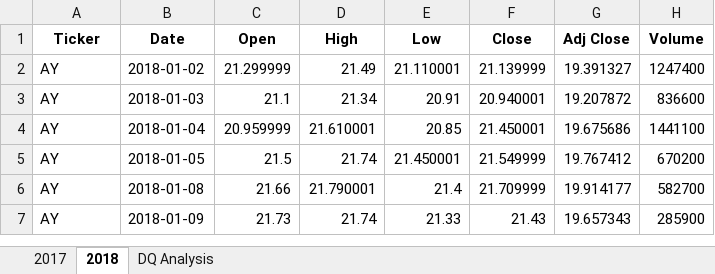
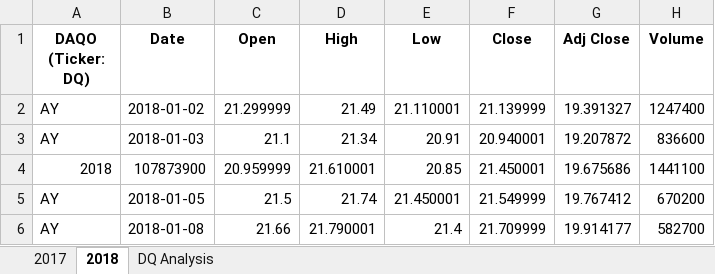
Before and after one commit to simazarei/Stock-analysis, an Excel workbook: green_stocks.xlsm, sheet 2018, drawn as a sheet; only a part is shown; the shorter side is filled out with more unchanged rows; values as stored, in another font and other column widths than the file's, no borders; the diff names each change by its address in the sheet, - before the commit and + after, or states it on an @@ line.

Commit message:
Add files via upload

```diff
--- a/green_stocks.xlsm (sheet 2018)
+++ b/green_stocks.xlsm (sheet 2018)
-A1: Ticker
+A1: DAQO (Ticker: DQ)
-A4 (DAQO (Ticker: DQ)): AY
+A4 (DAQO (Ticker: DQ)): 2018
-B4 (Date): 2018-01-04
+B4 (Date): 107873900
```
Also changed, not shown: sheet DQ Analysis.
